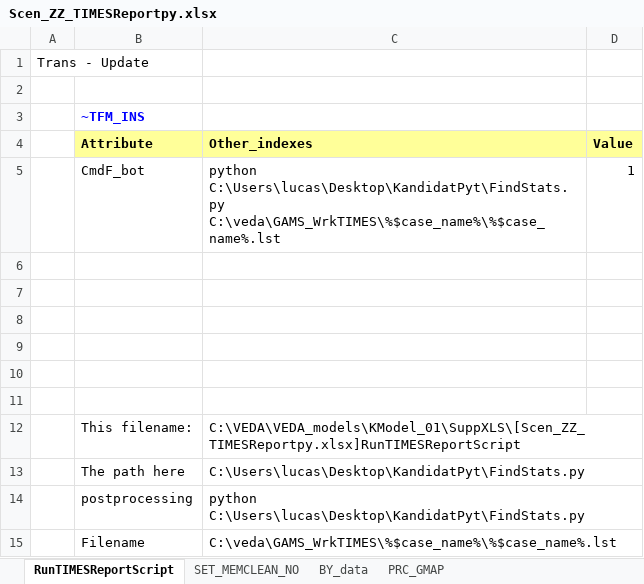
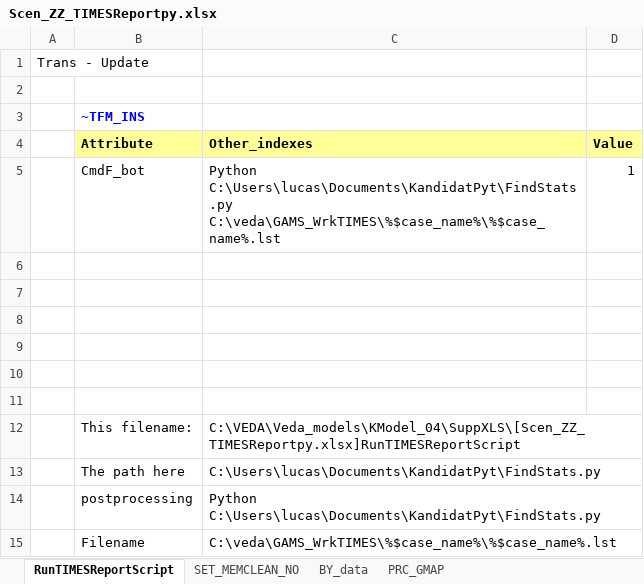
Before and after one commit to Moswalker/KModel4, an Excel workbook: SuppXLS/Scen_ZZ_TIMESReportpy.xlsx, sheet RunTIMESReportScript, drawn as a sheet; values as stored, in another font and other column widths than the file's, no borders; the diff names each change by its address in the sheet, - before the commit and + after, or states it on an @@ line.

```diff
--- a/SuppXLS/Scen_ZZ_TIMESReportpy.xlsx (sheet RunTIMESReportScript)
+++ b/SuppXLS/Scen_ZZ_TIMESReportpy.xlsx (sheet RunTIMESReportScript)
-C5 (Other_indexes): python C:\Users\lucas\Desktop\KandidatPyt\FindStats.py C:\veda\GAMS_WrkTIMES\%$case_name%\%$case_name%.lst
+C5 (Other_indexes): Python C:\Users\lucas\Documents\KandidatPyt\FindStats.py C:\veda\GAMS_WrkTIMES\%$case_name%\%$case_name%.lst
-C12 (Other_indexes): C:\VEDA\VEDA_models\KModel_01\SuppXLS\[Scen_ZZ_TIMESReportpy.xlsx]RunTIMESReportScript
+C12 (Other_indexes): C:\VEDA\Veda_models\KModel_04\SuppXLS\[Scen_ZZ_TIMESReportpy.xlsx]RunTIMESReportScript
-C13 (Other_indexes): C:\Users\lucas\Desktop\KandidatPyt\FindStats.py
+C13 (Other_indexes): C:\Users\lucas\Documents\KandidatPyt\FindStats.py
-C14 (Other_indexes): python C:\Users\lucas\Desktop\KandidatPyt\FindStats.py
+C14 (Other_indexes): Python C:\Users\lucas\Documents\KandidatPyt\FindStats.py
```
Also changed, not shown: 2 other files.
